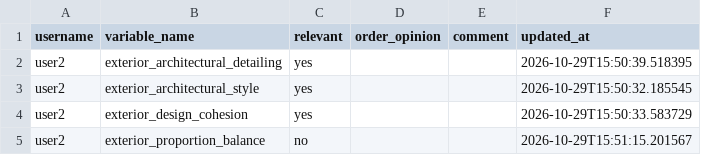
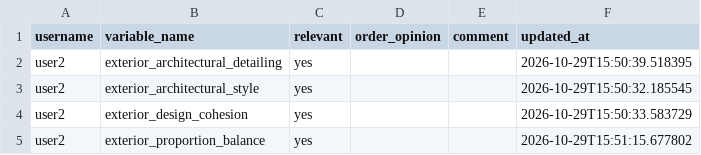
Before and after one commit to agarel86/perceptual-survey-answers, a CSV file: csv/attribute_validation.csv, drawn as a sheet.

Commit message:
save attribute_validation user2 exterior_proportion_balance

```diff
--- a/csv/attribute_validation.csv
+++ b/csv/attribute_validation.csv
@@ -4,2 +4,2 @@ user2,exterior_architectural_style,yes,,,2026-10-29T15:50:32.185545
 user2,exterior_design_cohesion,yes,,,2026-10-29T15:50:33.583729
-user2,exterior_proportion_balance,no,,,2026-10-29T15:51:15.201567
+user2,exterior_proportion_balance,yes,,,2026-10-29T15:51:15.677802
```
Also changed, not shown: csv/answer_log.csv, 1 other file.
